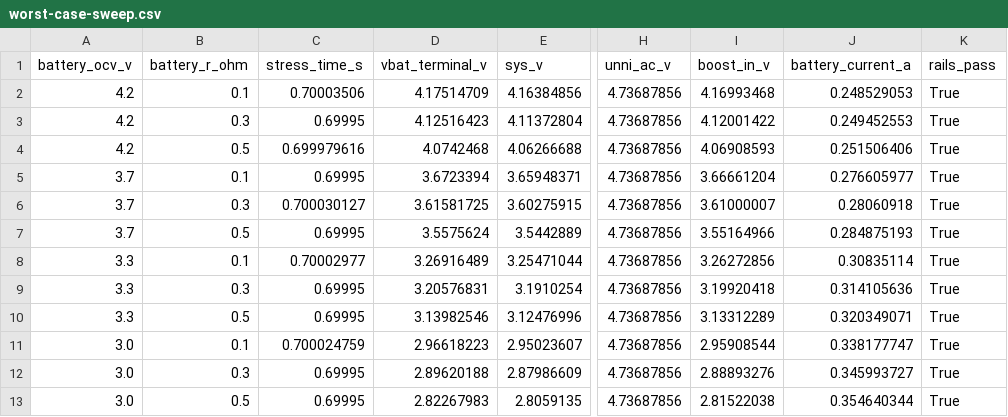
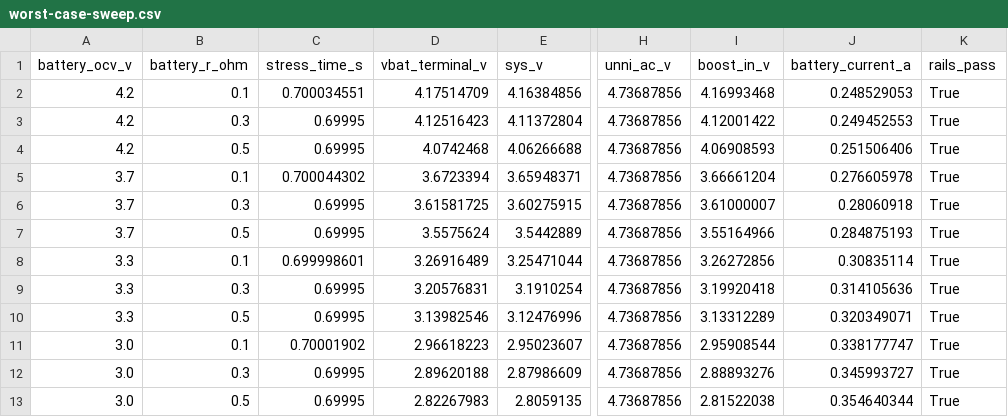
Before and after one commit to lk-ek/esphome-unni-co2-sniffer, a CSV file: unni-smartification-c6/validation/worst-case/worst-case-sweep.csv, drawn as a sheet; only a part is shown, gaps mark what is left out; the diff names each change by its address in the sheet, - before the commit and + after, or states it on an @@ line.

Commit message:
Align stackup and validation with JLCPCB

```diff
--- a/unni-smartification-c6/validation/worst-case/worst-case-sweep.csv
+++ b/unni-smartification-c6/validation/worst-case/worst-case-sweep.csv
-C2 (stress_time_s): 0.70003506
+C2 (stress_time_s): 0.700034551
-C4 (stress_time_s): 0.699979616
+C4 (stress_time_s): 0.69995
-C5 (stress_time_s): 0.69995
+C5 (stress_time_s): 0.700044302
-J5 (battery_current_a): 0.276605977
+J5 (battery_current_a): 0.276605978
-C6 (stress_time_s): 0.700030127
+C6 (stress_time_s): 0.69995
-C8 (stress_time_s): 0.70002977
+C8 (stress_time_s): 0.699998601
-C11 (stress_time_s): 0.700024759
+C11 (stress_time_s): 0.70001902
```
Also changed, not shown: unni-smartification-c6/spice/sim/results/mcp73831_charge.csv, 48 other files.
